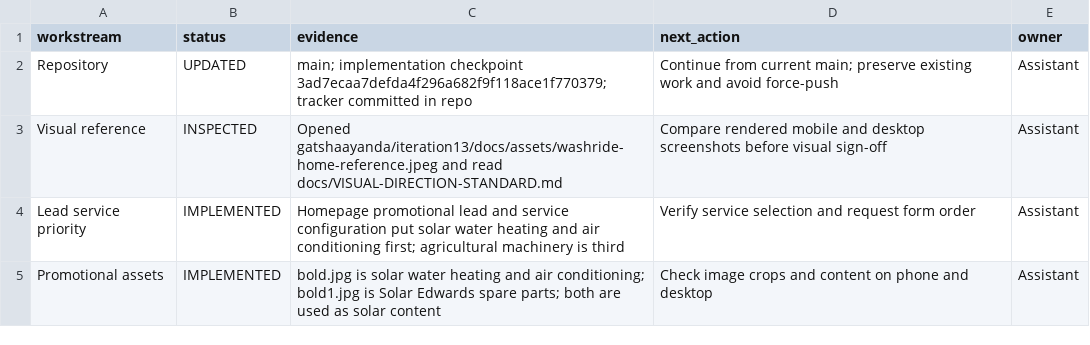
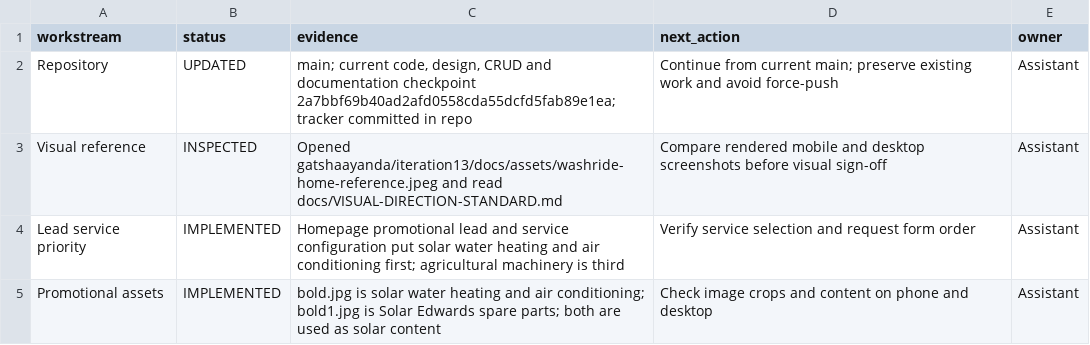
Before and after one commit to gatshaayanda/bold-dimensions, a CSV file: docs/project-tracker.csv, drawn as a sheet; only a part is shown.

Commit message:
docs: align tracker with latest implementation checkpoint

```diff
--- a/docs/project-tracker.csv
+++ b/docs/project-tracker.csv
@@ -1,3 +1,3 @@
 workstream,status,evidence,next_action,owner
-Repository,UPDATED,"main; implementation checkpoint 3ad7ecaa7defda4f296a682f9f118ace1f770379; tracker committed in repo","Continue from current main; preserve existing work and avoid force-push",Assistant
+Repository,UPDATED,"main; current code, design, CRUD and documentation checkpoint 2a7bbf69b40ad2afd0558cda55dcfd5fab89e1ea; tracker committed in repo","Continue from current main; preserve existing work and avoid force-push",Assistant
 Visual reference,INSPECTED,"Opened gatshaayanda/iteration13/docs/assets/washride-home-reference.jpeg and read docs/VISUAL-DIRECTION-STANDARD.md","Compare rendered mobile and desktop screenshots before visual sign-off",Assistant
```
